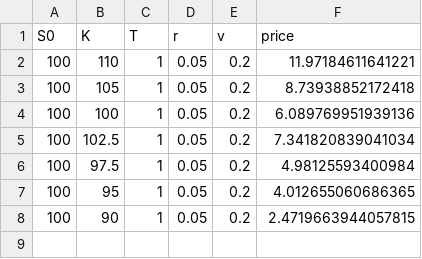
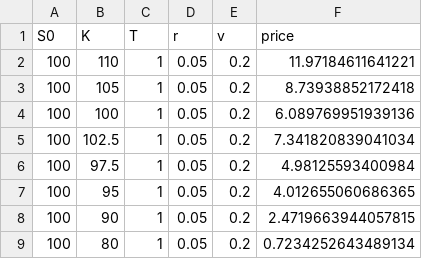
Before and after one commit to Clbrainard/lsm_testing, a CSV file: NTestSet.csv, drawn as a sheet.

```diff
--- a/NTestSet.csv
+++ b/NTestSet.csv
@@ -8 +8,2 @@ S0,K,T,r,v,price
 100,90,1,0.05,0.2,2.4719663944057815
+100,80,1,0.05,0.2,0.7234252643489134
```
Also changed, not shown: 1 other file.
